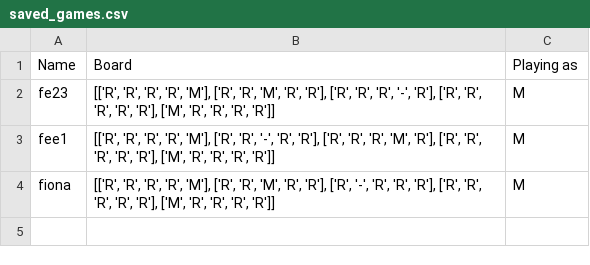
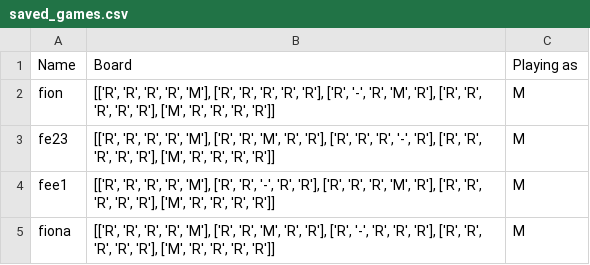
Before and after one commit to fquinn03/pop-one-project-fquinn03, a CSV file: saved_games.csv, drawn as a sheet; the diff names each change by its address in the sheet, - before the commit and + after, or states it on an @@ line.

```diff
--- a/saved_games.csv
+++ b/saved_games.csv
+row 2: fion | [['R', 'R', 'R', 'R', 'M'], ['R', 'R', 'R', 'R', 'R'], ['R', '-', 'R', 'M', 'R'], ['R', 'R', 'R', 'R', 'R'], ['M', 'R', 'R', 'R', 'R']] | M
```
Also changed, not shown: 1 other file.
